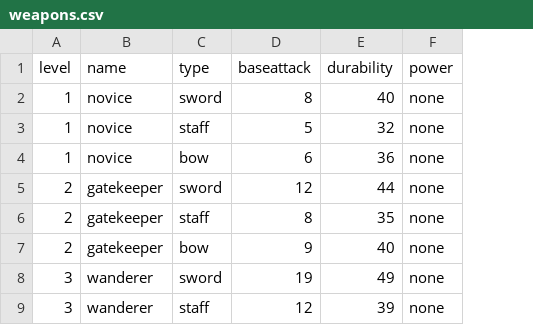
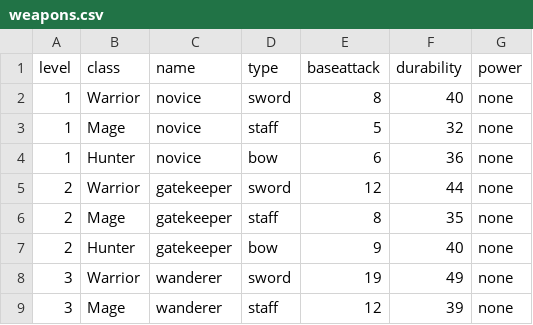
Before and after one commit to crawsome/PyRPG_Mini, a CSV file: csv/weapons.csv, drawn as a sheet; only a part is shown; the diff names each change by its address in the sheet, - before the commit and + after, or states it on an @@ line.

Commit message:
major data overhaul, weapons weren't applying to right classes, now they do.

```diff
--- a/csv/weapons.csv
+++ b/csv/weapons.csv
+column B (class), rows 2-9: Warrior | Mage | Hunter | Warrior | Mage | Hunter | Warrior | Mage
```
Also changed, not shown: csv/armor.csv, csv/enemies.csv, 8 other files.
